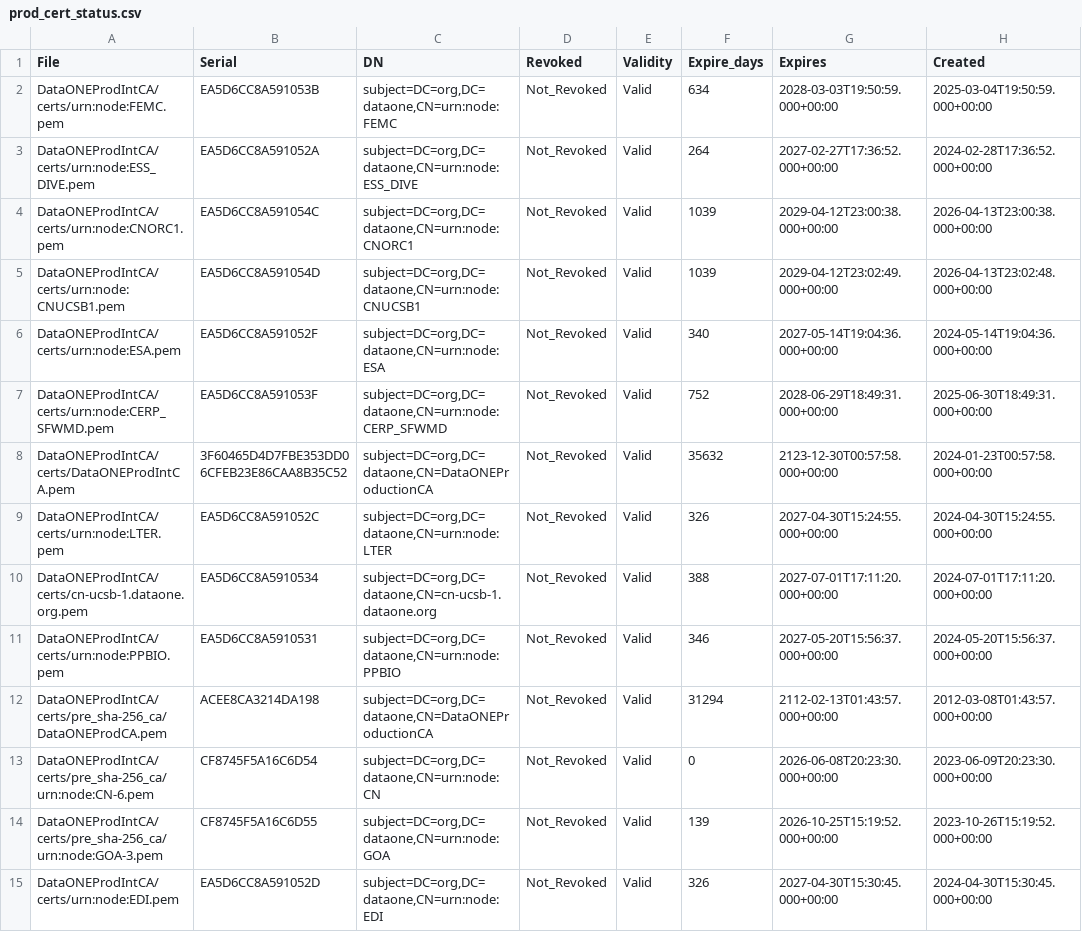
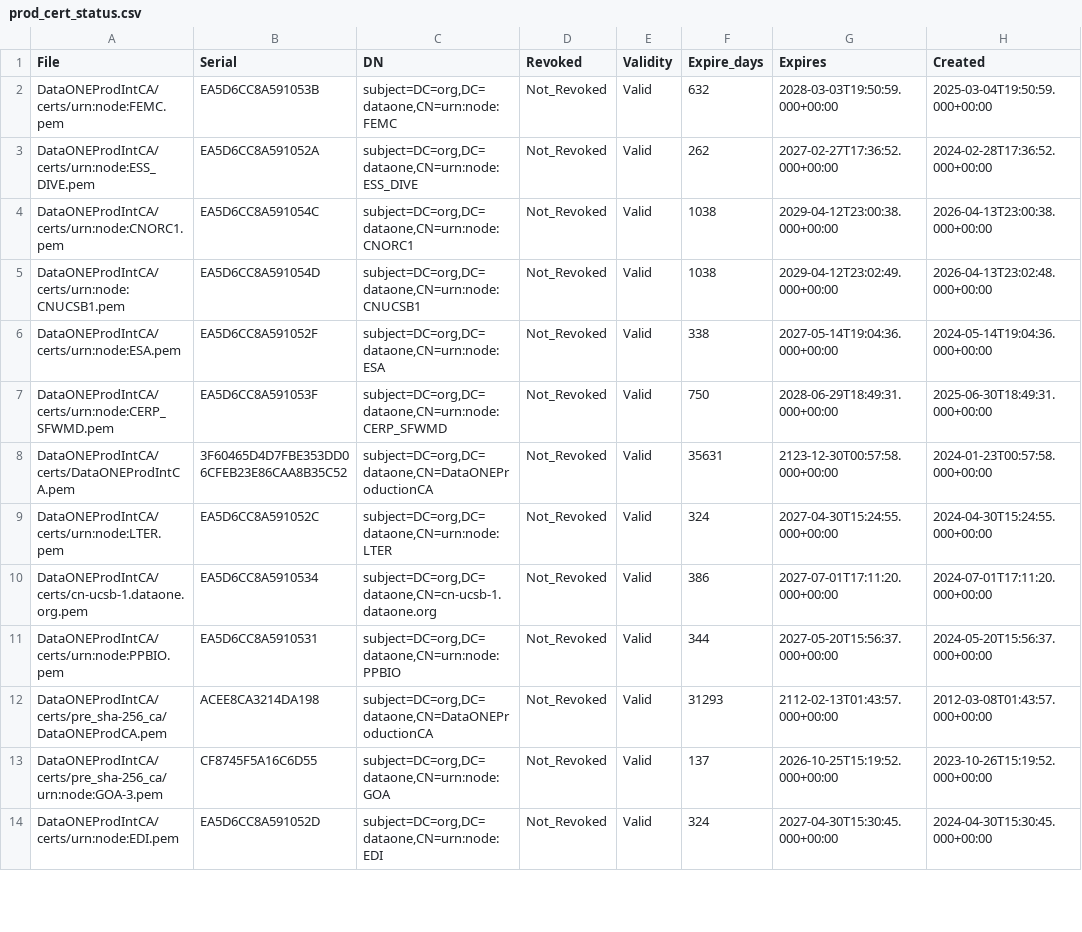
Before and after one commit to DataONEorg/ca, a CSV file: prod_cert_status.csv, drawn as a sheet; only a part is shown; the diff covers the shown part only.

```diff
--- a/prod_cert_status.csv
+++ b/prod_cert_status.csv
@@ -1,15 +1,14 @@
 File,Serial,DN,Revoked,Validity,Expire_days,Expires,Created
-"DataONEProdIntCA/certs/urn:node:FEMC.pem",EA5D6CC8A591053B,"subject=DC=org,DC=dataone,CN=urn:node:FEMC",Not_Revoked,Valid,634,2028-03-03T19:50:59.000+00:00,2025-03-04T19:50:59.000+00:00
-"DataONEProdIntCA/certs/urn:node:ESS_DIVE.pem",EA5D6CC8A591052A,"subject=DC=org,DC=dataone,CN=urn:node:ESS_DIVE",Not_Revoked,Valid,264,2027-02-27T17:36:52.000+00:00,2024-02-28T17:36:52.000+00:00
-"DataONEProdIntCA/certs/urn:node:CNORC1.pem",EA5D6CC8A591054C,"subject=DC=org,DC=dataone,CN=urn:node:CNORC1",Not_Revoked,Valid,1039,2029-04-12T23:00:38.000+00:00,2026-04-13T23:00:38.000+00:00
-"DataONEProdIntCA/certs/urn:node:CNUCSB1.pem",EA5D6CC8A591054D,"subject=DC=org,DC=dataone,CN=urn:node:CNUCSB1",Not_Revoked,Valid,1039,2029-04-12T23:02:49.000+00:00,2026-04-13T23:02:48.000+00:00
-"DataONEProdIntCA/certs/urn:node:ESA.pem",EA5D6CC8A591052F,"subject=DC=org,DC=dataone,CN=urn:node:ESA",Not_Revoked,Valid,340,2027-05-14T19:04:36.000+00:00,2024-05-14T19:04:36.000+00:00
-"DataONEProdIntCA/certs/urn:node:CERP_SFWMD.pem",EA5D6CC8A591053F,"subject=DC=org,DC=dataone,CN=urn:node:CERP_SFWMD",Not_Revoked,Valid,752,2028-06-29T18:49:31.000+00:00,2025-06-30T18:49:31.000+00:00
-"DataONEProdIntCA/certs/DataONEProdIntCA.pem",3F60465D4D7FBE353DD06CFEB23E86CAA8B35C52,"subject=DC=org,DC=dataone,CN=DataONEProductionCA",Not_Revoked,Valid,35632,2123-12-30T00:57:58.000+00:00,2024-01-23T00:57:58.000+00:00
-"DataONEProdIntCA/certs/urn:node:LTER.pem",EA5D6CC8A591052C,"subject=DC=org,DC=dataone,CN=urn:node:LTER",Not_Revoked,Valid,326,2027-04-30T15:24:55.000+00:00,2024-04-30T15:24:55.000+00:00
-"DataONEProdIntCA/certs/cn-ucsb-1.dataone.org.pem",EA5D6CC8A5910534,"subject=DC=org,DC=dataone,CN=cn-ucsb-1.dataone.org",Not_Revoked,Valid,388,2027-07-01T17:11:20.000+00:00,2024-07-01T17:11:20.000+00:00
-"DataONEProdIntCA/certs/urn:node:PPBIO.pem",EA5D6CC8A5910531,"subject=DC=org,DC=dataone,CN=urn:node:PPBIO",Not_Revoked,Valid,346,2027-05-20T15:56:37.000+00:00,2024-05-20T15:56:37.000+00:00
-"DataONEProdIntCA/certs/pre_sha-256_ca/DataONEProdCA.pem",ACEE8CA3214DA198,"subject=DC=org,DC=dataone,CN=DataONEProductionCA",Not_Revoked,Valid,31294,2112-02-13T01:43:57.000+00:00,2012-03-08T01:43:57.000+00:00
-"DataONEProdIntCA/certs/pre_sha-256_ca/urn:node:CN-6.pem",CF8745F5A16C6D54,"subject=DC=org,DC=dataone,CN=urn:node:CN",Not_Revoked,Valid,0,2026-06-08T20:23:30.000+00:00,2023-06-09T20:23:30.000+00:00
-"DataONEProdIntCA/certs/pre_sha-256_ca/urn:node:GOA-3.pem",CF8745F5A16C6D55,"subject=DC=org,DC=dataone,CN=urn:node:GOA",Not_Revoked,Valid,139,2026-10-25T15:19:52.000+00:00,2023-10-26T15:19:52.000+00:00
-"DataONEProdIntCA/certs/urn:node:EDI.pem",EA5D6CC8A591052D,"subject=DC=org,DC=dataone,CN=urn:node:EDI",Not_Revoked,Valid,326,2027-04-30T15:30:45.000+00:00,2024-04-30T15:30:45.000+00:00
+"DataONEProdIntCA/certs/urn:node:FEMC.pem",EA5D6CC8A591053B,"subject=DC=org,DC=dataone,CN=urn:node:FEMC",Not_Revoked,Valid,632,2028-03-03T19:50:59.000+00:00,2025-03-04T19:50:59.000+00:00
+"DataONEProdIntCA/certs/urn:node:ESS_DIVE.pem",EA5D6CC8A591052A,"subject=DC=org,DC=dataone,CN=urn:node:ESS_DIVE",Not_Revoked,Valid,262,2027-02-27T17:36:52.000+00:00,2024-02-28T17:36:52.000+00:00
+"DataONEProdIntCA/certs/urn:node:CNORC1.pem",EA5D6CC8A591054C,"subject=DC=org,DC=dataone,CN=urn:node:CNORC1",Not_Revoked,Valid,1038,2029-04-12T23:00:38.000+00:00,2026-04-13T23:00:38.000+00:00
+"DataONEProdIntCA/certs/urn:node:CNUCSB1.pem",EA5D6CC8A591054D,"subject=DC=org,DC=dataone,CN=urn:node:CNUCSB1",Not_Revoked,Valid,1038,2029-04-12T23:02:49.000+00:00,2026-04-13T23:02:48.000+00:00
+"DataONEProdIntCA/certs/urn:node:ESA.pem",EA5D6CC8A591052F,"subject=DC=org,DC=dataone,CN=urn:node:ESA",Not_Revoked,Valid,338,2027-05-14T19:04:36.000+00:00,2024-05-14T19:04:36.000+00:00
+"DataONEProdIntCA/certs/urn:node:CERP_SFWMD.pem",EA5D6CC8A591053F,"subject=DC=org,DC=dataone,CN=urn:node:CERP_SFWMD",Not_Revoked,Valid,750,2028-06-29T18:49:31.000+00:00,2025-06-30T18:49:31.000+00:00
+"DataONEProdIntCA/certs/DataONEProdIntCA.pem",3F60465D4D7FBE353DD06CFEB23E86CAA8B35C52,"subject=DC=org,DC=dataone,CN=DataONEProductionCA",Not_Revoked,Valid,35631,2123-12-30T00:57:58.000+00:00,2024-01-23T00:57:58.000+00:00
+"DataONEProdIntCA/certs/urn:node:LTER.pem",EA5D6CC8A591052C,"subject=DC=org,DC=dataone,CN=urn:node:LTER",Not_Revoked,Valid,324,2027-04-30T15:24:55.000+00:00,2024-04-30T15:24:55.000+00:00
+"DataONEProdIntCA/certs/cn-ucsb-1.dataone.org.pem",EA5D6CC8A5910534,"subject=DC=org,DC=dataone,CN=cn-ucsb-1.dataone.org",Not_Revoked,Valid,386,2027-07-01T17:11:20.000+00:00,2024-07-01T17:11:20.000+00:00
+"DataONEProdIntCA/certs/urn:node:PPBIO.pem",EA5D6CC8A5910531,"subject=DC=org,DC=dataone,CN=urn:node:PPBIO",Not_Revoked,Valid,344,2027-05-20T15:56:37.000+00:00,2024-05-20T15:56:37.000+00:00
+"DataONEProdIntCA/certs/pre_sha-256_ca/DataONEProdCA.pem",ACEE8CA3214DA198,"subject=DC=org,DC=dataone,CN=DataONEProductionCA",Not_Revoked,Valid,31293,2112-02-13T01:43:57.000+00:00,2012-03-08T01:43:57.000+00:00
+"DataONEProdIntCA/certs/pre_sha-256_ca/urn:node:GOA-3.pem",CF8745F5A16C6D55,"subject=DC=org,DC=dataone,CN=urn:node:GOA",Not_Revoked,Valid,137,2026-10-25T15:19:52.000+00:00,2023-10-26T15:19:52.000+00:00
+"DataONEProdIntCA/certs/urn:node:EDI.pem",EA5D6CC8A591052D,"subject=DC=org,DC=dataone,CN=urn:node:EDI",Not_Revoked,Valid,324,2027-04-30T15:30:45.000+00:00,2024-04-30T15:30:45.000+00:00
```
Also changed, not shown: 1 added row and 26 edited cells elsewhere in this file, test_cert_status.csv, 2 other files.
